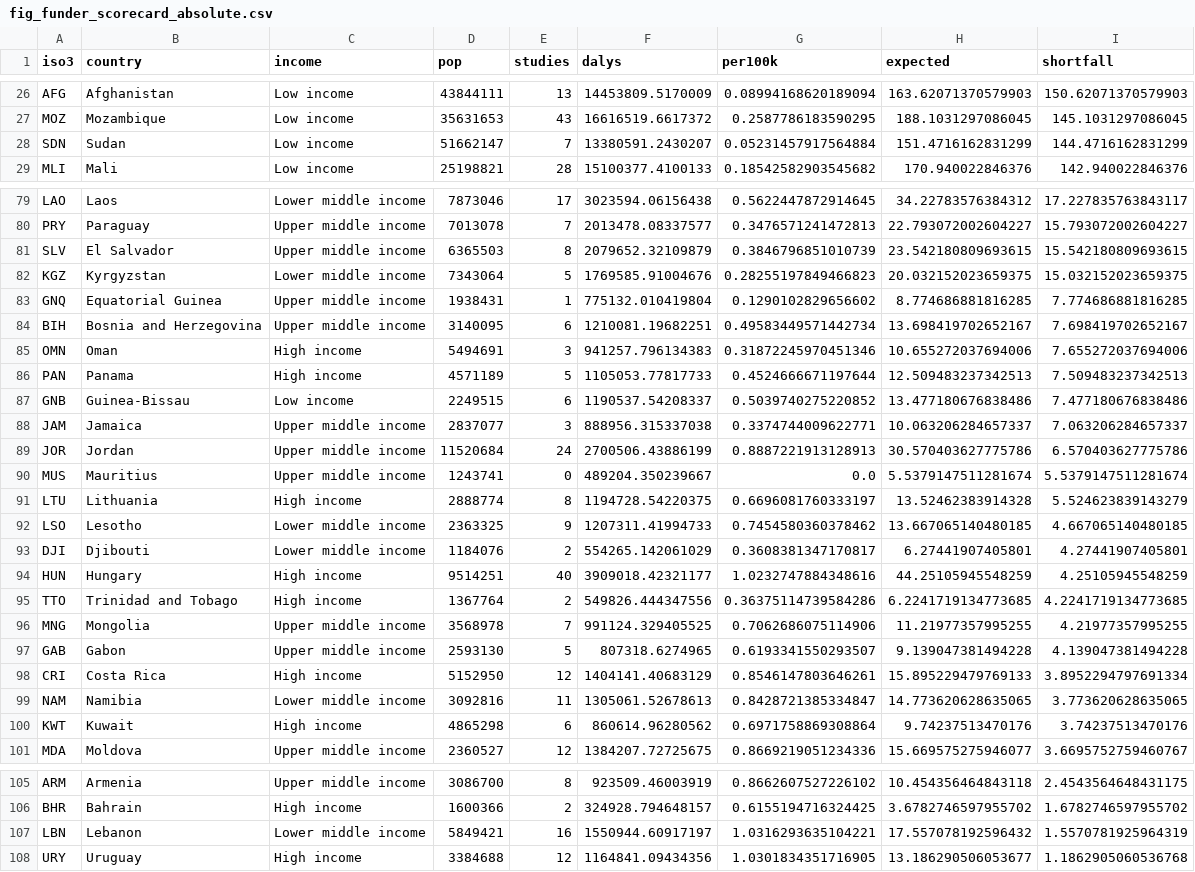
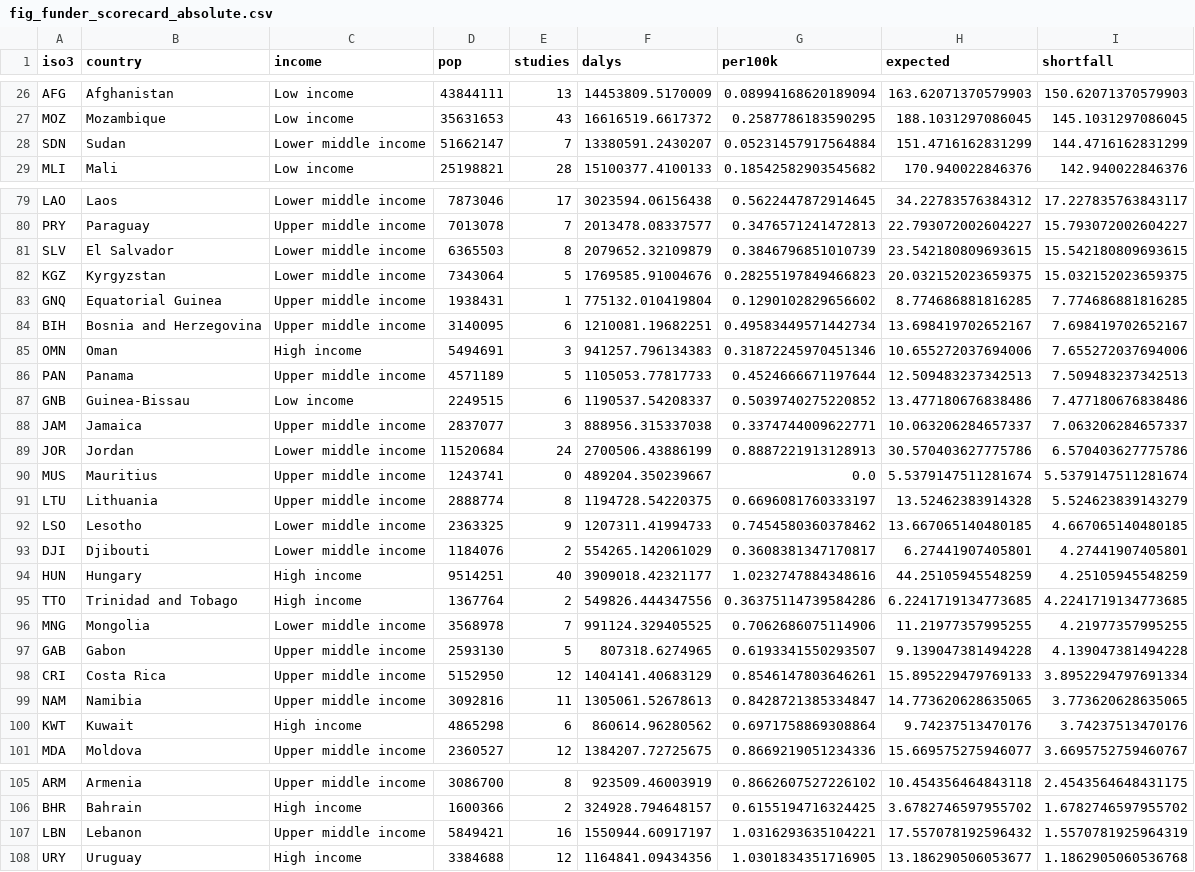
Before and after one commit to lsempe77/hee-landscape, a CSV file: docs/figures/fig_funder_scorecard_absolute.csv, drawn as a sheet; only a part is shown, gaps mark what is left out; the diff covers the shown part only.

```diff
--- a/docs/figures/fig_funder_scorecard_absolute.csv
+++ b/docs/figures/fig_funder_scorecard_absolute.csv
@@ -27,3 +27,3 @@ AFG,Afghanistan,Low income,43844111,13,14453809.5170009,0.08994168620189094,163.
 MOZ,Mozambique,Low income,35631653,43,16616519.6617372,0.2587786183590295,188.1031297086045,145.1031297086045
-SDN,Sudan,Low income,51662147,7,13380591.2430207,0.05231457917564884,151.4716162831299,144.4716162831299
+SDN,Sudan,Lower middle income,51662147,7,13380591.2430207,0.05231457917564884,151.4716162831299,144.4716162831299
 MLI,Mali,Low income,25198821,28,15100377.4100133,0.18542582903545682,170.940022846376,142.940022846376
@@ -80,3 +80,3 @@ LAO,Laos,Lower middle income,7873046,17,3023594.06156438,0.5622447872914645,34.2
 PRY,Paraguay,Upper middle income,7013078,7,2013478.08337577,0.3476571241472813,22.793072002604227,15.793072002604227
-SLV,El Salvador,Upper middle income,6365503,8,2079652.32109879,0.3846796851010739,23.542180809693615,15.542180809693615
+SLV,El Salvador,Lower middle income,6365503,8,2079652.32109879,0.3846796851010739,23.542180809693615,15.542180809693615
 KGZ,Kyrgyzstan,Lower middle income,7343064,5,1769585.91004676,0.28255197849466823,20.032152023659375,15.032152023659375
@@ -85,8 +85,8 @@ BIH,Bosnia and Herzegovina,Upper middle income,3140095,6,1210081.19682251,0.4958
 OMN,Oman,High income,5494691,3,941257.796134383,0.31872245970451346,10.655272037694006,7.655272037694006
-PAN,Panama,High income,4571189,5,1105053.77817733,0.4524666671197644,12.509483237342513,7.509483237342513
+PAN,Panama,Upper middle income,4571189,5,1105053.77817733,0.4524666671197644,12.509483237342513,7.509483237342513
 GNB,Guinea-Bissau,Low income,2249515,6,1190537.54208337,0.5039740275220852,13.477180676838486,7.477180676838486
 JAM,Jamaica,Upper middle income,2837077,3,888956.315337038,0.3374744009622771,10.063206284657337,7.063206284657337
-JOR,Jordan,Upper middle income,11520684,24,2700506.43886199,0.8887221913128913,30.570403627775786,6.570403627775786
+JOR,Jordan,Lower middle income,11520684,24,2700506.43886199,0.8887221913128913,30.570403627775786,6.570403627775786
 MUS,Mauritius,Upper middle income,1243741,0,489204.350239667,0.0,5.5379147511281674,5.5379147511281674
-LTU,Lithuania,High income,2888774,8,1194728.54220375,0.6696081760333197,13.52462383914328,5.524623839143279
+LTU,Lithuania,Upper middle income,2888774,8,1194728.54220375,0.6696081760333197,13.52462383914328,5.524623839143279
 LSO,Lesotho,Lower middle income,2363325,9,1207311.41994733,0.7454580360378462,13.667065140480185,4.667065140480185
@@ -95,6 +95,6 @@ HUN,Hungary,High income,9514251,40,3909018.42321177,1.0232747884348616,44.251059
 TTO,Trinidad and Tobago,High income,1367764,2,549826.444347556,0.36375114739584286,6.2241719134773685,4.2241719134773685
-MNG,Mongolia,Upper middle income,3568978,7,991124.329405525,0.7062686075114906,11.21977357995255,4.21977357995255
+MNG,Mongolia,Lower middle income,3568978,7,991124.329405525,0.7062686075114906,11.21977357995255,4.21977357995255
 GAB,Gabon,Upper middle income,2593130,5,807318.6274965,0.6193341550293507,9.139047381494228,4.139047381494228
-CRI,Costa Rica,High income,5152950,12,1404141.40683129,0.8546147803646261,15.895229479769133,3.8952294797691334
-NAM,Namibia,Lower middle income,3092816,11,1305061.52678613,0.8428721385334847,14.773620628635065,3.773620628635065
+CRI,Costa Rica,Upper middle income,5152950,12,1404141.40683129,0.8546147803646261,15.895229479769133,3.8952294797691334
+NAM,Namibia,Upper middle income,3092816,11,1305061.52678613,0.8428721385334847,14.773620628635065,3.773620628635065
 KWT,Kuwait,High income,4865298,6,860614.96280562,0.6971758869308864,9.74237513470176,3.74237513470176
@@ -106,3 +106,3 @@ ARM,Armenia,Upper middle income,3086700,8,923509.46003919,0.8662607527226102,10.
 BHR,Bahrain,High income,1600366,2,324928.794648157,0.6155194716324425,3.6782746597955702,1.6782746597955702
-LBN,Lebanon,Lower middle income,5849421,16,1550944.60917197,1.0316293635104221,17.557078192596432,1.5570781925964319
+LBN,Lebanon,Upper middle income,5849421,16,1550944.60917197,1.0316293635104221,17.557078192596432,1.5570781925964319
 URY,Uruguay,High income,3384688,12,1164841.09434356,1.0301834351716905,13.186290506053677,1.1862905060536768
```
Also changed, not shown: 15 edited cells elsewhere in this file, docs/figures/fig_funder_scorecard_v2.csv, docs/figures/research_burden_ratios.csv, 54 other files.
